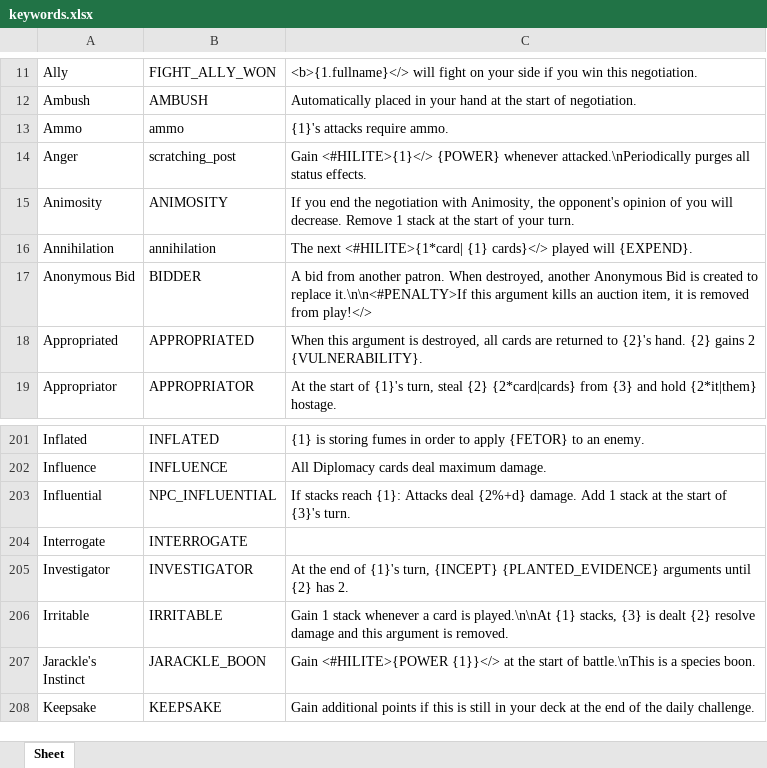
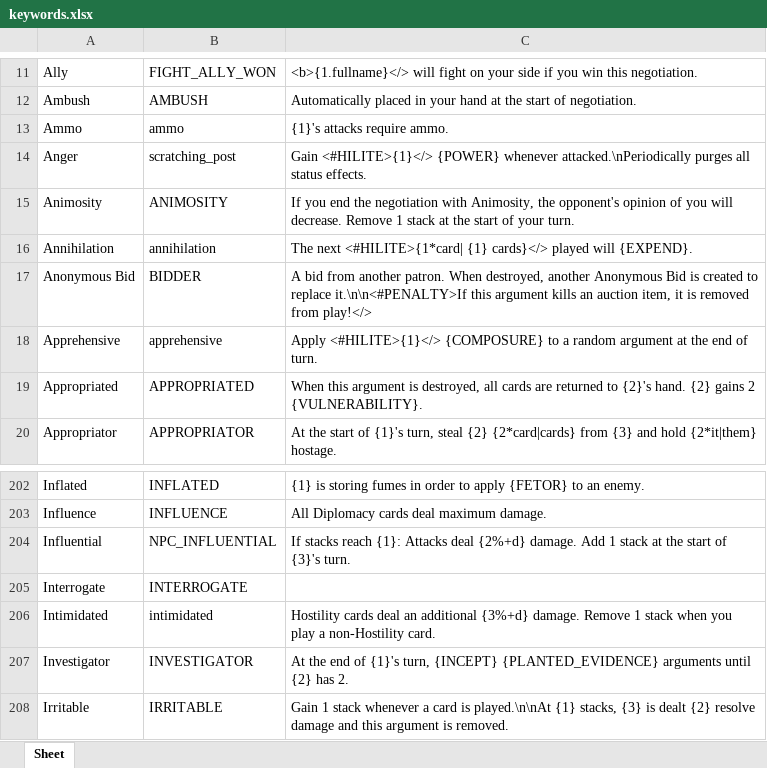
Before and after one commit to Aurelain/GriftlandsWiki, an Excel workbook: sheets/keywords.xlsx, sheet Sheet, drawn as a sheet; only a part is shown, gaps mark what is left out; the shorter side is filled out with more unchanged rows; values as stored, in another font and other column widths than the file's, no borders; the diff names each change by its address in the sheet, - before the commit and + after, or states it on an @@ line.

Commit message:
wip card descriptions

```diff
--- a/sheets/keywords.xlsx (sheet Sheet)
+++ b/sheets/keywords.xlsx (sheet Sheet)
+row 18: Apprehensive | apprehensive | Apply <#HILITE>{1}</> {COMPOSURE} to a random argument at the end of turn.
+row 206: Intimidated | intimidated | Hostility cards deal an additional {3%+d} damage. Remove 1 stack when you play a non-Hostility card.
```
Also changed, not shown: sheets/cards.xlsx, 4 other files.
